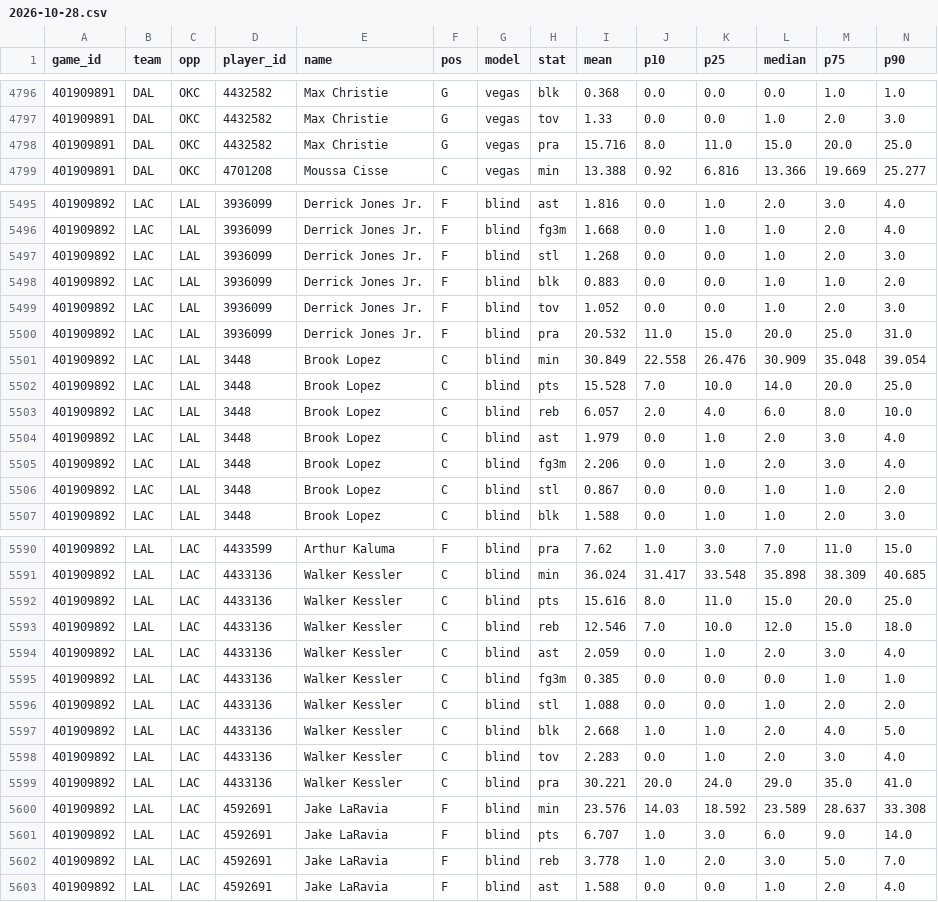
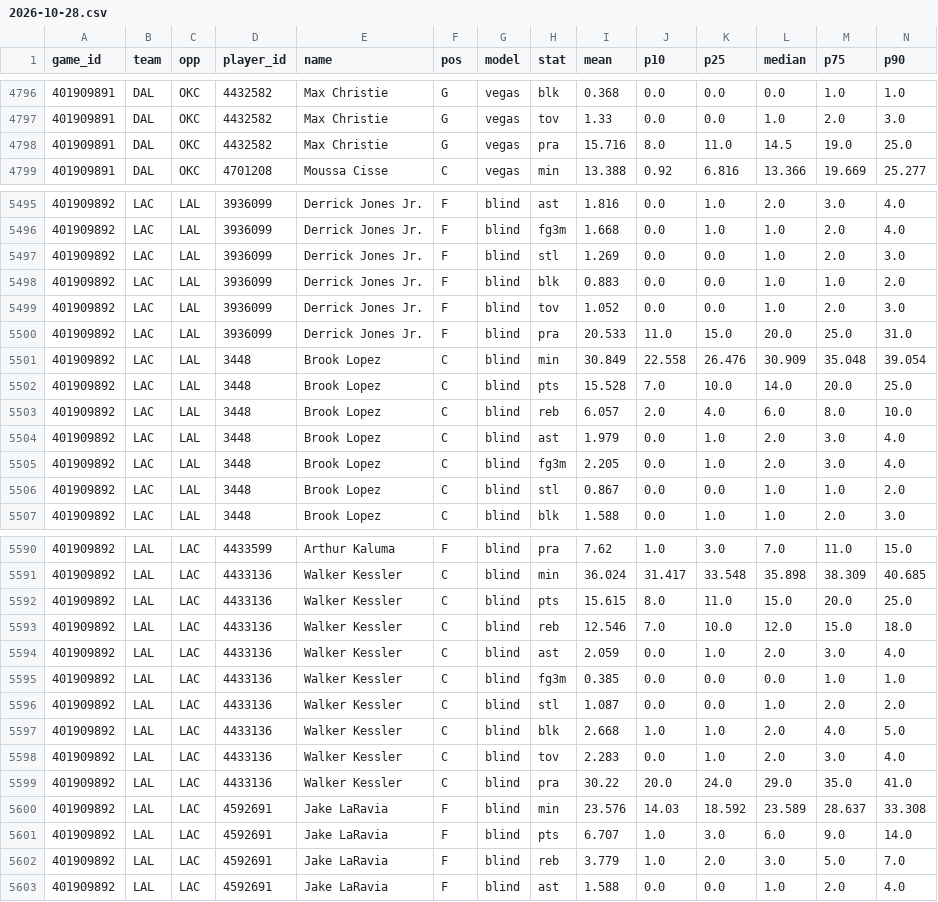
Before and after one commit to TheCanadIndian/nfl-sim-sheet, a CSV file: engine/nba/projections/2026-10-28.csv, drawn as a sheet; only a part is shown, gaps mark what is left out; the diff covers the shown part only.

```diff
--- a/engine/nba/projections/2026-10-28.csv
+++ b/engine/nba/projections/2026-10-28.csv
@@ -4797,3 +4797,3 @@ game_id,team,opp,player_id,name,pos,model,stat,mean,p10,p25,median,p75,p90
 401909891,DAL,OKC,4432582,Max Christie,G,vegas,tov,1.33,0.0,0.0,1.0,2.0,3.0
-401909891,DAL,OKC,4432582,Max Christie,G,vegas,pra,15.716,8.0,11.0,15.0,20.0,25.0
+401909891,DAL,OKC,4432582,Max Christie,G,vegas,pra,15.716,8.0,11.0,14.5,19.0,25.0
 401909891,DAL,OKC,4701208,Moussa Cisse,C,vegas,min,13.388,0.92,6.816,13.366,19.669,25.277
@@ -5496,6 +5496,6 @@ game_id,team,opp,player_id,name,pos,model,stat,mean,p10,p25,median,p75,p90
 401909892,LAC,LAL,3936099,Derrick Jones Jr.,F,blind,fg3m,1.668,0.0,1.0,1.0,2.0,4.0
-401909892,LAC,LAL,3936099,Derrick Jones Jr.,F,blind,stl,1.268,0.0,0.0,1.0,2.0,3.0
+401909892,LAC,LAL,3936099,Derrick Jones Jr.,F,blind,stl,1.269,0.0,0.0,1.0,2.0,3.0
 401909892,LAC,LAL,3936099,Derrick Jones Jr.,F,blind,blk,0.883,0.0,0.0,1.0,1.0,2.0
 401909892,LAC,LAL,3936099,Derrick Jones Jr.,F,blind,tov,1.052,0.0,0.0,1.0,2.0,3.0
-401909892,LAC,LAL,3936099,Derrick Jones Jr.,F,blind,pra,20.532,11.0,15.0,20.0,25.0,31.0
+401909892,LAC,LAL,3936099,Derrick Jones Jr.,F,blind,pra,20.533,11.0,15.0,20.0,25.0,31.0
 401909892,LAC,LAL,3448,Brook Lopez,C,blind,min,30.849,22.558,26.476,30.909,35.048,39.054
@@ -5504,3 +5504,3 @@ game_id,team,opp,player_id,name,pos,model,stat,mean,p10,p25,median,p75,p90
 401909892,LAC,LAL,3448,Brook Lopez,C,blind,ast,1.979,0.0,1.0,2.0,3.0,4.0
-401909892,LAC,LAL,3448,Brook Lopez,C,blind,fg3m,2.206,0.0,1.0,2.0,3.0,4.0
+401909892,LAC,LAL,3448,Brook Lopez,C,blind,fg3m,2.205,0.0,1.0,2.0,3.0,4.0
 401909892,LAC,LAL,3448,Brook Lopez,C,blind,stl,0.867,0.0,0.0,1.0,1.0,2.0
@@ -5591,3 +5591,3 @@ game_id,team,opp,player_id,name,pos,model,stat,mean,p10,p25,median,p75,p90
 401909892,LAL,LAC,4433136,Walker Kessler,C,blind,min,36.024,31.417,33.548,35.898,38.309,40.685
-401909892,LAL,LAC,4433136,Walker Kessler,C,blind,pts,15.616,8.0,11.0,15.0,20.0,25.0
+401909892,LAL,LAC,4433136,Walker Kessler,C,blind,pts,15.615,8.0,11.0,15.0,20.0,25.0
 401909892,LAL,LAC,4433136,Walker Kessler,C,blind,reb,12.546,7.0,10.0,12.0,15.0,18.0
@@ -5595,9 +5595,9 @@ game_id,team,opp,player_id,name,pos,model,stat,mean,p10,p25,median,p75,p90
 401909892,LAL,LAC,4433136,Walker Kessler,C,blind,fg3m,0.385,0.0,0.0,0.0,1.0,1.0
-401909892,LAL,LAC,4433136,Walker Kessler,C,blind,stl,1.088,0.0,0.0,1.0,2.0,2.0
+401909892,LAL,LAC,4433136,Walker Kessler,C,blind,stl,1.087,0.0,0.0,1.0,2.0,2.0
 401909892,LAL,LAC,4433136,Walker Kessler,C,blind,blk,2.668,1.0,1.0,2.0,4.0,5.0
 401909892,LAL,LAC,4433136,Walker Kessler,C,blind,tov,2.283,0.0,1.0,2.0,3.0,4.0
-401909892,LAL,LAC,4433136,Walker Kessler,C,blind,pra,30.221,20.0,24.0,29.0,35.0,41.0
+401909892,LAL,LAC,4433136,Walker Kessler,C,blind,pra,30.22,20.0,24.0,29.0,35.0,41.0
 401909892,LAL,LAC,4592691,Jake LaRavia,F,blind,min,23.576,14.03,18.592,23.589,28.637,33.308
 401909892,LAL,LAC,4592691,Jake LaRavia,F,blind,pts,6.707,1.0,3.0,6.0,9.0,14.0
-401909892,LAL,LAC,4592691,Jake LaRavia,F,blind,reb,3.778,1.0,2.0,3.0,5.0,7.0
+401909892,LAL,LAC,4592691,Jake LaRavia,F,blind,reb,3.779,1.0,2.0,3.0,5.0,7.0
 401909892,LAL,LAC,4592691,Jake LaRavia,F,blind,ast,1.588,0.0,0.0,1.0,2.0,4.0
```
Also changed, not shown: 29 edited cells elsewhere in this file, 21 other files.
